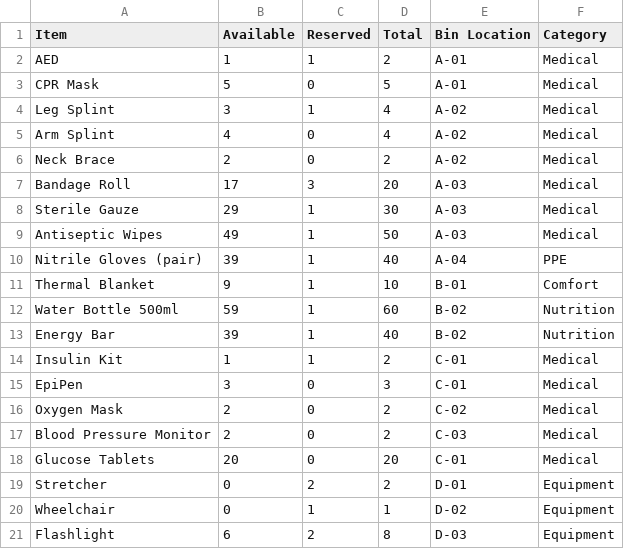
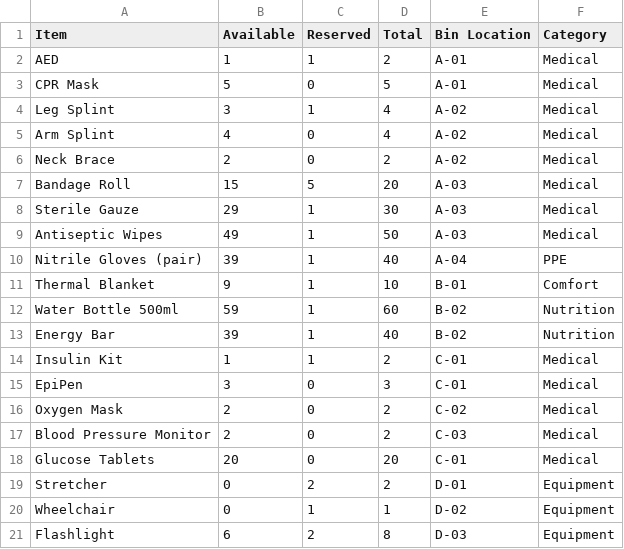
Before and after one commit to DhruvPokhriyal/codeforge_hackathon, a CSV file: backend/data/inventory.csv, drawn as a sheet.

```diff
--- a/backend/data/inventory.csv
+++ b/backend/data/inventory.csv
@@ -6,3 +6,3 @@ Arm Splint,4,0,4,A-02,Medical
 Neck Brace,2,0,2,A-02,Medical
-Bandage Roll,17,3,20,A-03,Medical
+Bandage Roll,15,5,20,A-03,Medical
 Sterile Gauze,29,1,30,A-03,Medical
```
Also changed, not shown: 4 other files.
